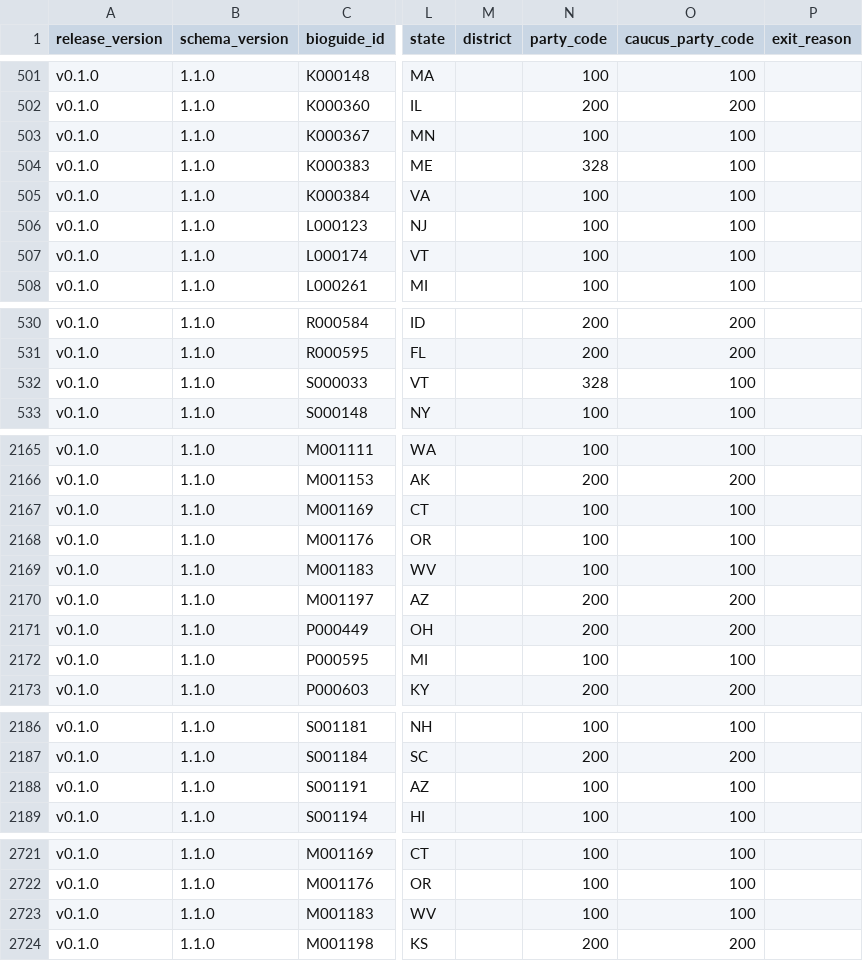
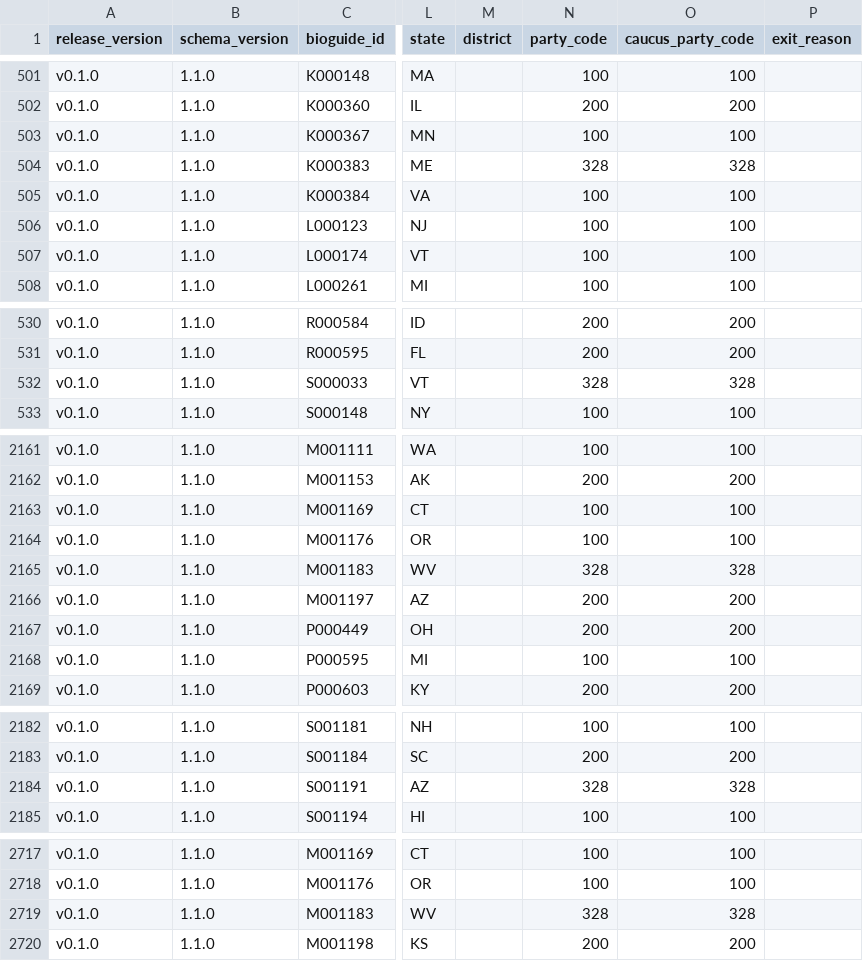
Before and after one commit to congress-data-lab/Committee-Steward, a CSV file: data/releases/v0.1.0/committee_members_113_118.csv, drawn as a sheet; only a part is shown, gaps mark what is left out; addresses are those after the commit; the diff covers the shown part only; the diff names each change by its address in the sheet, - before the commit and + after, or states it on an @@ line.

```diff
--- a/data/releases/v0.1.0/committee_members_113_118.csv
+++ b/data/releases/v0.1.0/committee_members_113_118.csv
-O504 (caucus_party_code): 100
+O504 (caucus_party_code): 328
-O532 (caucus_party_code): 100
+O532 (caucus_party_code): 328
-N2165 (party_code): 100
+N2165 (party_code): 328
-O2165 (caucus_party_code): 100
+O2165 (caucus_party_code): 328
-N2184 (party_code): 100
+N2184 (party_code): 328
-O2184 (caucus_party_code): 100
+O2184 (caucus_party_code): 328
-N2719 (party_code): 100
+N2719 (party_code): 328
-O2719 (caucus_party_code): 100
+O2719 (caucus_party_code): 328
```
Also changed, not shown: 6 removed rows and 21 edited cells elsewhere in this file, data/releases/v0.1.0/directory_mismatches_113_118.csv, data/releases/v0.1.0/validation_summary_113_118.csv, 15 other files.
